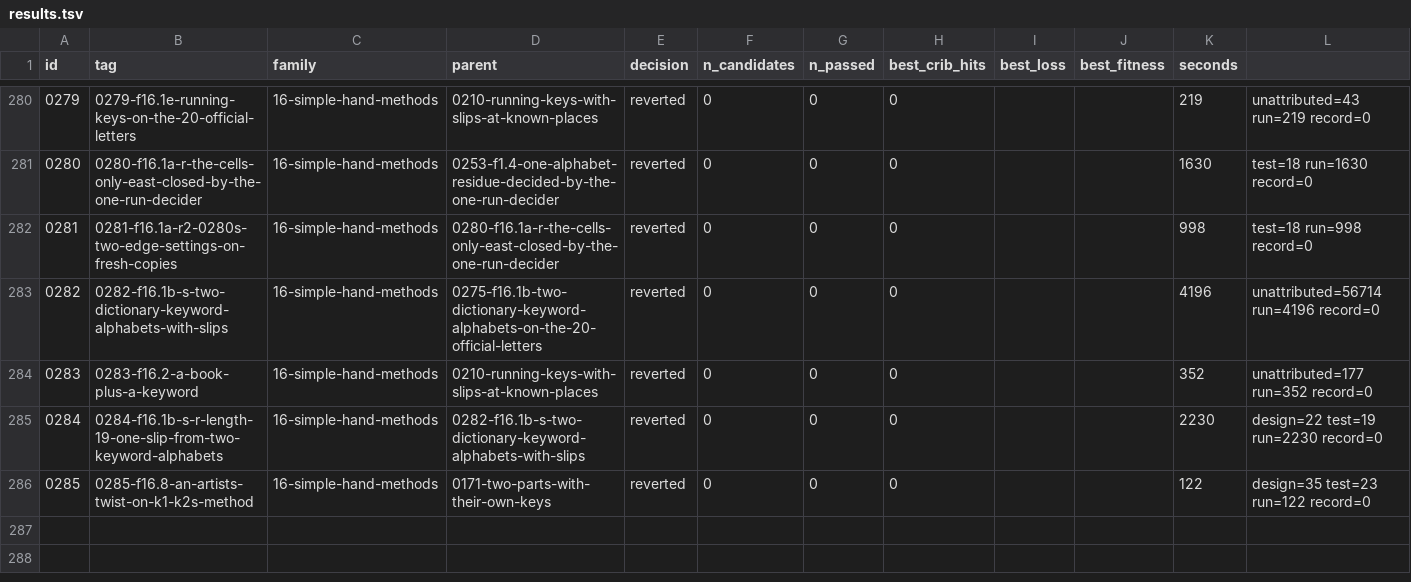
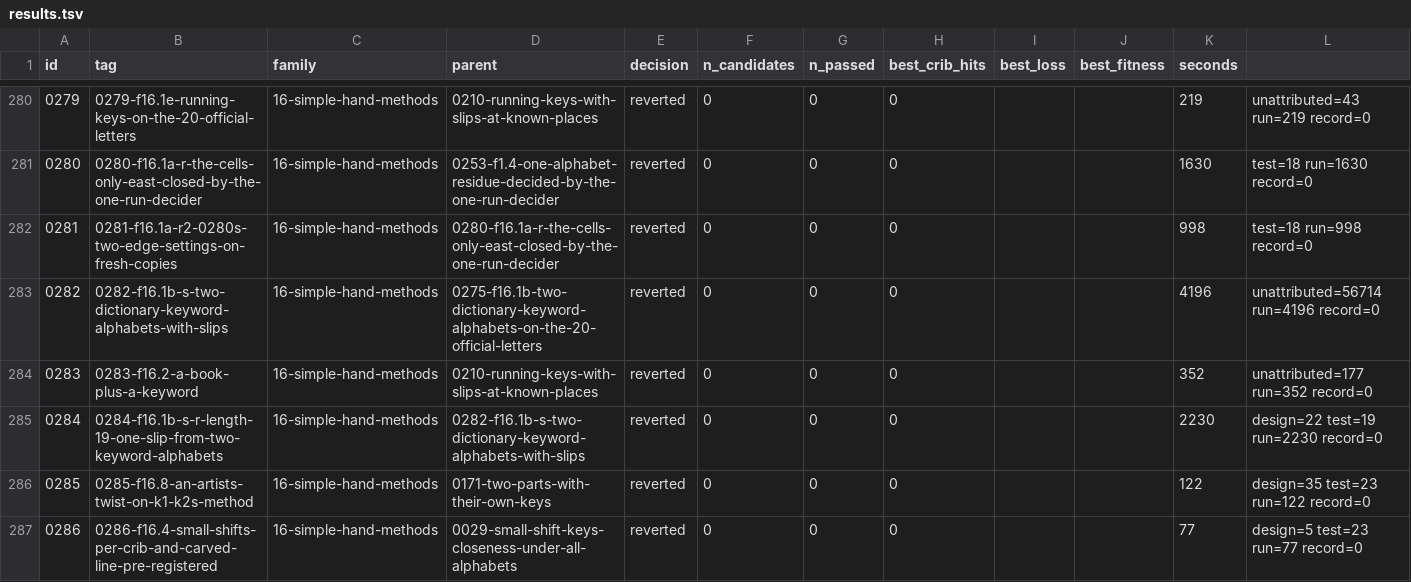
Before and after one commit to akaalias/k4, a TSV file: results.tsv, drawn as a sheet; only a part is shown, gaps mark what is left out.

Commit message:
exp 0286-f16.4-small-shifts-per-crib-and-carved-line-pre-registered: reverted (0/0 passed gates, best cribs 0/24)
F16.4: small shifts at the known places, per crib run and per carved line, maximised over the plain and KRYPTOS tables and both forms, a statistic fixed before looking; K4 against 10,000 shuffles
Family: 16-simple-hand-methods
Parent: 0029-small-shift-keys-closeness-under-all-alphabets
Changed: F16.4 (issue #123). 0029 tested Bean's closeness by the largest shift over all 24 known places, which one far letter spoils; the step-back review saw that under the plain table EASTNORTHEAST forces BLZCDCYYGCKAZ, 10 of 13 shifts within 3. Here the statistic counts shifts within 3 in groups (each crib run, each word, each carved line's share of the known places, all 24, the 20 official), scores each count by its binomial tail at 7/26, and takes the best over groups, tables and forms; the same maximum on 10,000 shuffles of K4 gives the p.

```diff
--- a/results.tsv
+++ b/results.tsv
@@ -286 +286,2 @@ id	tag	family	parent	decision	n_candidates	n_passed	best_crib_hits	best_loss	bes
 0285	0285-f16.8-an-artists-twist-on-k1-k2s-method	16-simple-hand-methods	0171-two-parts-with-their-own-keys	reverted	0	0	0			122	design=35 test=23 run=122 record=0
+0286	0286-f16.4-small-shifts-per-crib-and-carved-line-pre-registered	16-simple-hand-methods	0029-small-shift-keys-closeness-under-all-alphabets	reverted	0	0	0			77	design=5 test=23 run=77 record=0
```
Also changed, not shown: 5 other files.
